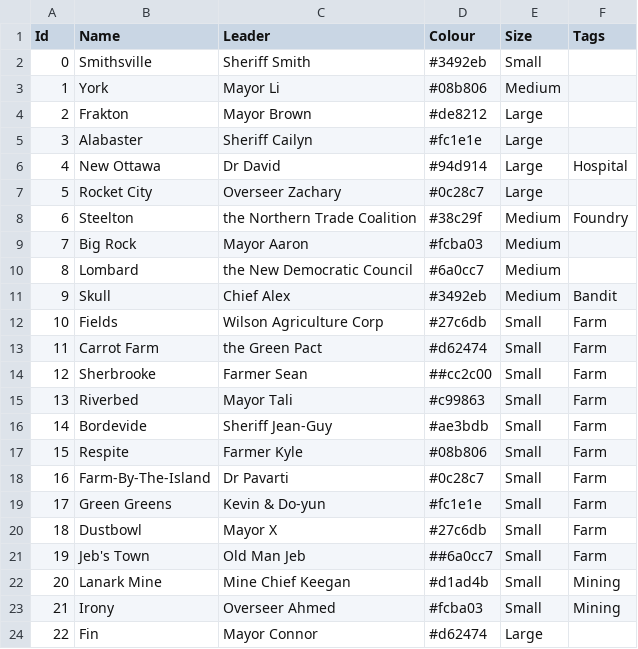
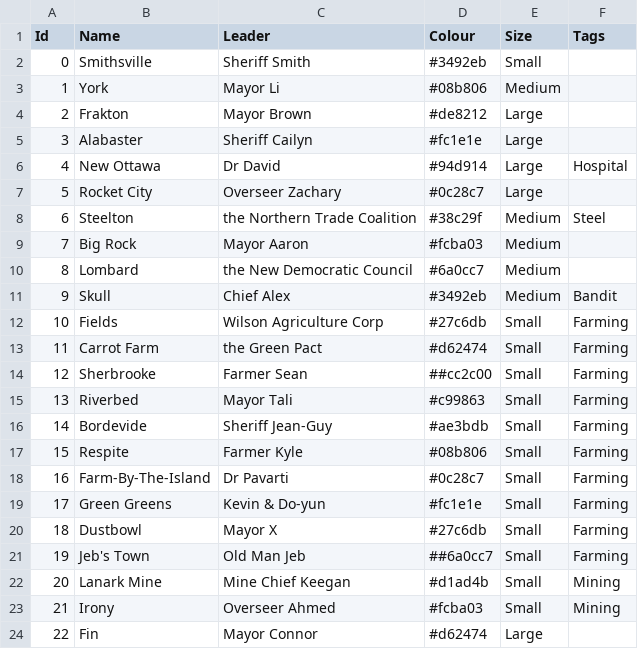
Before and after one commit to GameDevProject-S20/Pre-Production, a CSV file: 4900Project/Assets/StreamingAssets/BackupData/Town.csv, drawn as a sheet.

```diff
--- a/4900Project/Assets/StreamingAssets/BackupData/Town.csv
+++ b/4900Project/Assets/StreamingAssets/BackupData/Town.csv
@@ -7,3 +7,3 @@ Id,Name,Leader,Colour,Size,Tags
 5,Rocket City,Overseer Zachary,#0c28c7,Large,
-6,Steelton,the Northern Trade Coalition,#38c29f,Medium,Foundry
+6,Steelton,the Northern Trade Coalition,#38c29f,Medium,Steel
 7,Big Rock,Mayor Aaron,#fcba03,Medium,
@@ -11,12 +11,12 @@ Id,Name,Leader,Colour,Size,Tags
 9,Skull,Chief Alex,#3492eb,Medium,Bandit
-10,Fields,Wilson Agriculture Corp,#27c6db,Small,Farm
-11,Carrot Farm,the Green Pact,#d62474,Small,Farm
-12,Sherbrooke,Farmer Sean,##cc2c00,Small,Farm
-13,Riverbed,Mayor Tali,#c99863,Small,Farm
-14,Bordevide,Sheriff Jean-Guy,#ae3bdb,Small,Farm
-15,Respite,Farmer Kyle,#08b806,Small,Farm
-16,Farm-By-The-Island,Dr Pavarti,#0c28c7,Small,Farm
-17,Green Greens,Kevin & Do-yun,#fc1e1e,Small,Farm
-18,Dustbowl,Mayor X,#27c6db,Small,Farm
-19,Jeb's Town,Old Man Jeb,##6a0cc7,Small,Farm
+10,Fields,Wilson Agriculture Corp,#27c6db,Small,Farming
+11,Carrot Farm,the Green Pact,#d62474,Small,Farming
+12,Sherbrooke,Farmer Sean,##cc2c00,Small,Farming
+13,Riverbed,Mayor Tali,#c99863,Small,Farming
+14,Bordevide,Sheriff Jean-Guy,#ae3bdb,Small,Farming
+15,Respite,Farmer Kyle,#08b806,Small,Farming
+16,Farm-By-The-Island,Dr Pavarti,#0c28c7,Small,Farming
+17,Green Greens,Kevin & Do-yun,#fc1e1e,Small,Farming
+18,Dustbowl,Mayor X,#27c6db,Small,Farming
+19,Jeb's Town,Old Man Jeb,##6a0cc7,Small,Farming
 20,Lanark Mine,Mine Chief Keegan,#d1ad4b,Small,Mining
```
Also changed, not shown: 28 other files.
